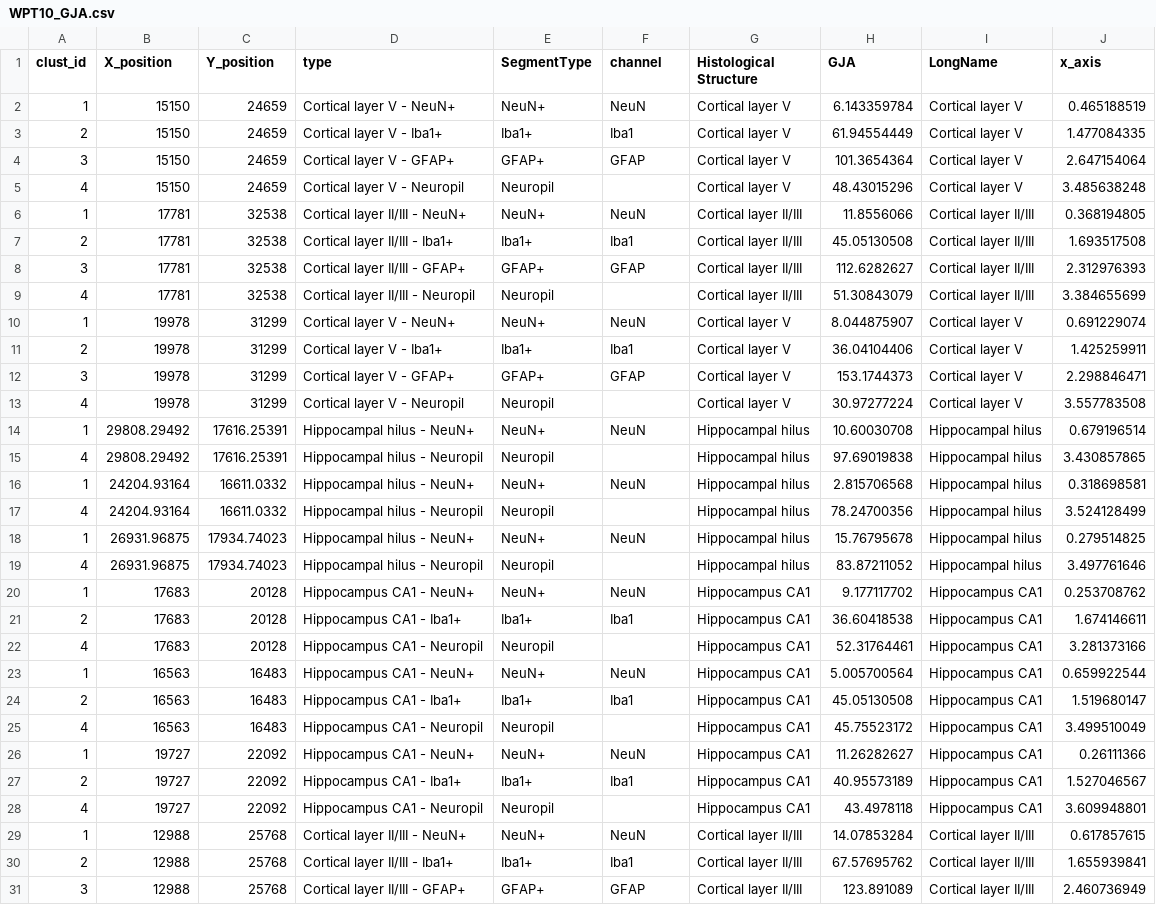
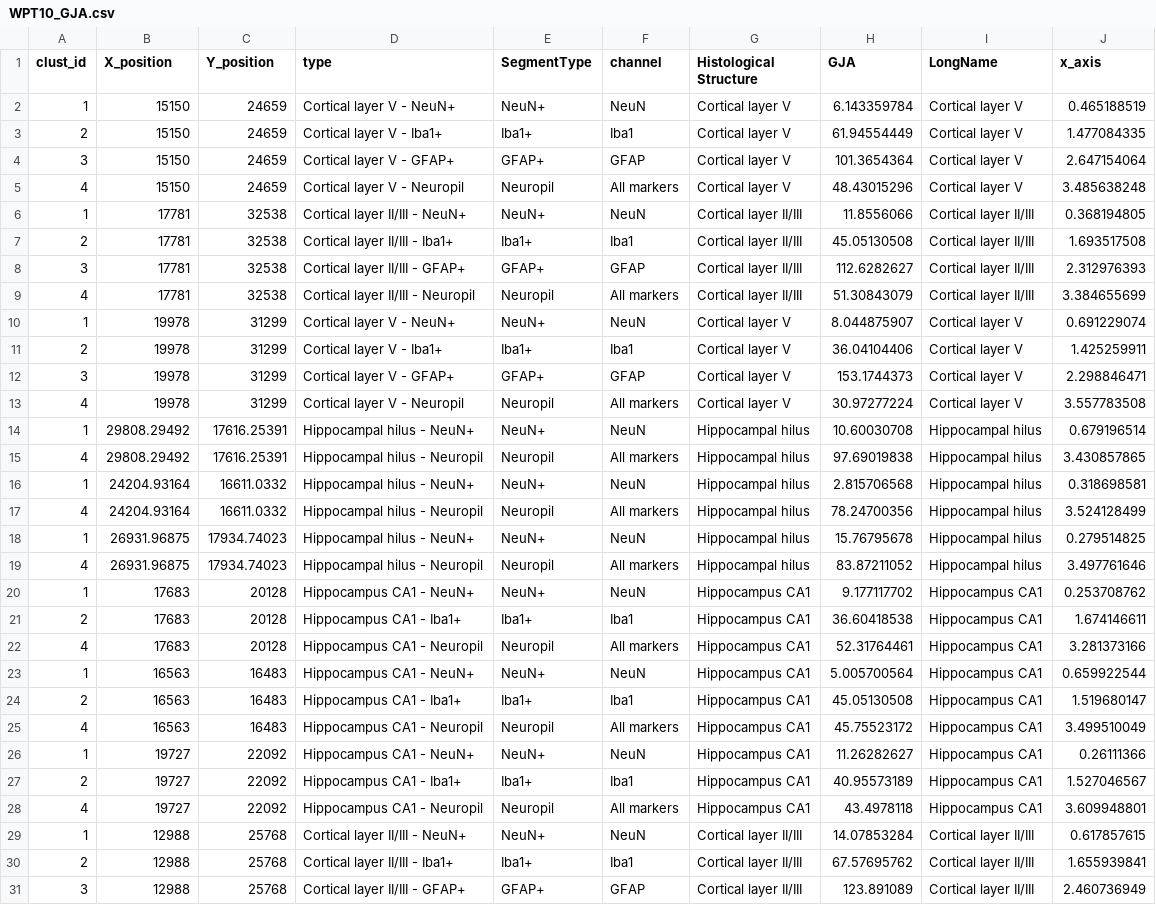
Before and after one commit to Nanostring-Biostats/humanBrain, a CSV file: data/WPT10_GJA.csv, drawn as a sheet; only a part is shown; the diff covers the shown part only.

Commit message:
updated data files to reflect all markers channel for updated to channel changing function. Pointed at new build bundle

```diff
--- a/data/WPT10_GJA.csv
+++ b/data/WPT10_GJA.csv
@@ -4,3 +4,3 @@ clust_id,X_position,Y_position,type,SegmentType,channel,Histological Structure,G
 3,15150,24659,Cortical layer V - GFAP+,GFAP+,GFAP,Cortical layer V,101.3654364,Cortical layer V,2.647154064
-4,15150,24659,Cortical layer V - Neuropil,Neuropil,,Cortical layer V,48.43015296,Cortical layer V,3.485638248
+4,15150,24659,Cortical layer V - Neuropil,Neuropil,All markers,Cortical layer V,48.43015296,Cortical layer V,3.485638248
 1,17781,32538,Cortical layer II/III - NeuN+,NeuN+,NeuN,Cortical layer II/III,11.8556066,Cortical layer II/III,0.368194805
@@ -8,3 +8,3 @@ clust_id,X_position,Y_position,type,SegmentType,channel,Histological Structure,G
 3,17781,32538,Cortical layer II/III - GFAP+,GFAP+,GFAP,Cortical layer II/III,112.6282627,Cortical layer II/III,2.312976393
-4,17781,32538,Cortical layer II/III - Neuropil,Neuropil,,Cortical layer II/III,51.30843079,Cortical layer II/III,3.384655699
+4,17781,32538,Cortical layer II/III - Neuropil,Neuropil,All markers,Cortical layer II/III,51.30843079,Cortical layer II/III,3.384655699
 1,19978,31299,Cortical layer V - NeuN+,NeuN+,NeuN,Cortical layer V,8.044875907,Cortical layer V,0.691229074
@@ -12,18 +12,18 @@ clust_id,X_position,Y_position,type,SegmentType,channel,Histological Structure,G
 3,19978,31299,Cortical layer V - GFAP+,GFAP+,GFAP,Cortical layer V,153.1744373,Cortical layer V,2.298846471
-4,19978,31299,Cortical layer V - Neuropil,Neuropil,,Cortical layer V,30.97277224,Cortical layer V,3.557783508
+4,19978,31299,Cortical layer V - Neuropil,Neuropil,All markers,Cortical layer V,30.97277224,Cortical layer V,3.557783508
 1,29808.29492,17616.25391,Hippocampal hilus - NeuN+,NeuN+,NeuN,Hippocampal hilus,10.60030708,Hippocampal hilus,0.679196514
-4,29808.29492,17616.25391,Hippocampal hilus - Neuropil,Neuropil,,Hippocampal hilus,97.69019838,Hippocampal hilus,3.430857865
+4,29808.29492,17616.25391,Hippocampal hilus - Neuropil,Neuropil,All markers,Hippocampal hilus,97.69019838,Hippocampal hilus,3.430857865
 1,24204.93164,16611.0332,Hippocampal hilus - NeuN+,NeuN+,NeuN,Hippocampal hilus,2.815706568,Hippocampal hilus,0.318698581
-4,24204.93164,16611.0332,Hippocampal hilus - Neuropil,Neuropil,,Hippocampal hilus,78.24700356,Hippocampal hilus,3.524128499
+4,24204.93164,16611.0332,Hippocampal hilus - Neuropil,Neuropil,All markers,Hippocampal hilus,78.24700356,Hippocampal hilus,3.524128499
 1,26931.96875,17934.74023,Hippocampal hilus - NeuN+,NeuN+,NeuN,Hippocampal hilus,15.76795678,Hippocampal hilus,0.279514825
-4,26931.96875,17934.74023,Hippocampal hilus - Neuropil,Neuropil,,Hippocampal hilus,83.87211052,Hippocampal hilus,3.497761646
+4,26931.96875,17934.74023,Hippocampal hilus - Neuropil,Neuropil,All markers,Hippocampal hilus,83.87211052,Hippocampal hilus,3.497761646
 1,17683,20128,Hippocampus CA1 - NeuN+,NeuN+,NeuN,Hippocampus CA1,9.177117702,Hippocampus CA1,0.253708762
 2,17683,20128,Hippocampus CA1 - Iba1+,Iba1+,Iba1,Hippocampus CA1,36.60418538,Hippocampus CA1,1.674146611
-4,17683,20128,Hippocampus CA1 - Neuropil,Neuropil,,Hippocampus CA1,52.31764461,Hippocampus CA1,3.281373166
+4,17683,20128,Hippocampus CA1 - Neuropil,Neuropil,All markers,Hippocampus CA1,52.31764461,Hippocampus CA1,3.281373166
 1,16563,16483,Hippocampus CA1 - NeuN+,NeuN+,NeuN,Hippocampus CA1,5.005700564,Hippocampus CA1,0.659922544
 2,16563,16483,Hippocampus CA1 - Iba1+,Iba1+,Iba1,Hippocampus CA1,45.05130508,Hippocampus CA1,1.519680147
-4,16563,16483,Hippocampus CA1 - Neuropil,Neuropil,,Hippocampus CA1,45.75523172,Hippocampus CA1,3.499510049
+4,16563,16483,Hippocampus CA1 - Neuropil,Neuropil,All markers,Hippocampus CA1,45.75523172,Hippocampus CA1,3.499510049
 1,19727,22092,Hippocampus CA1 - NeuN+,NeuN+,NeuN,Hippocampus CA1,11.26282627,Hippocampus CA1,0.26111366
 2,19727,22092,Hippocampus CA1 - Iba1+,Iba1+,Iba1,Hippocampus CA1,40.95573189,Hippocampus CA1,1.527046567
-4,19727,22092,Hippocampus CA1 - Neuropil,Neuropil,,Hippocampus CA1,43.4978118,Hippocampus CA1,3.609948801
+4,19727,22092,Hippocampus CA1 - Neuropil,Neuropil,All markers,Hippocampus CA1,43.4978118,Hippocampus CA1,3.609948801
 1,12988,25768,Cortical layer II/III - NeuN+,NeuN+,NeuN,Cortical layer II/III,14.07853284,Cortical layer II/III,0.617857615
```
Also changed, not shown: 3 edited cells elsewhere in this file, data/WPT11_CD74.csv, data/WPT4_GenesDetected_box.csv, 2 other files.
